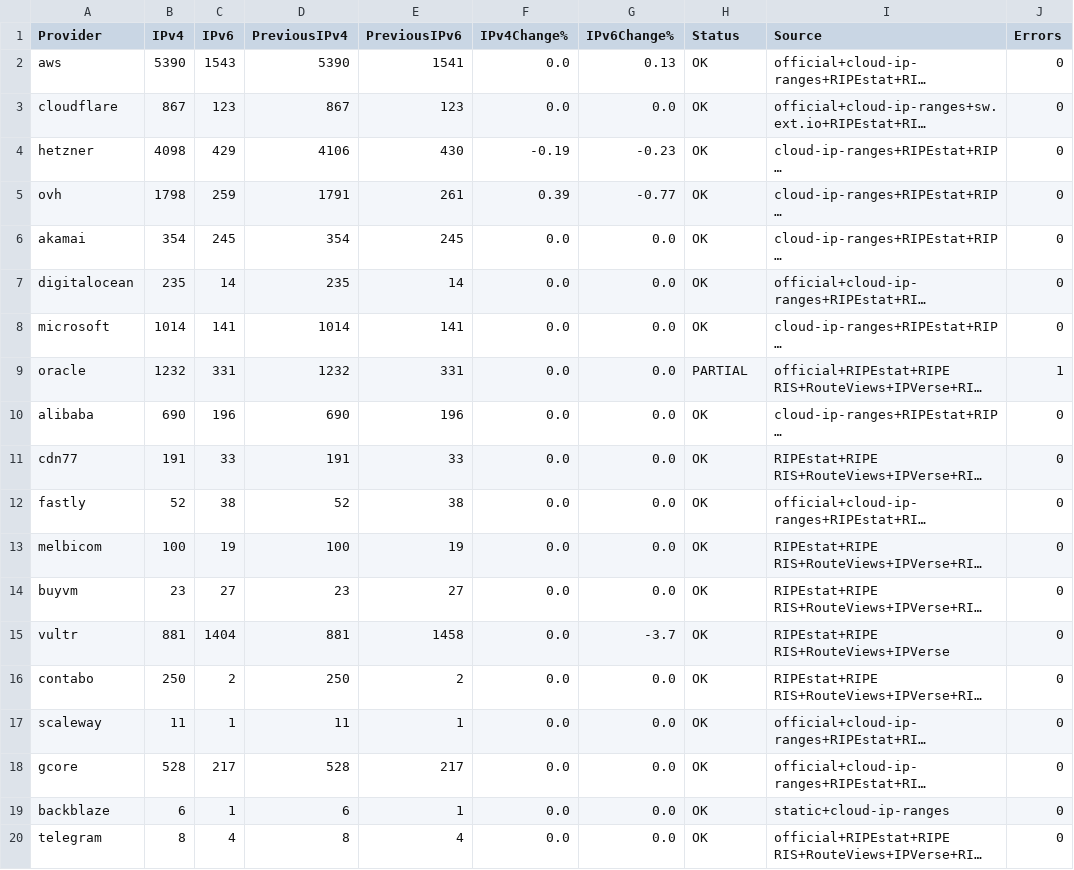
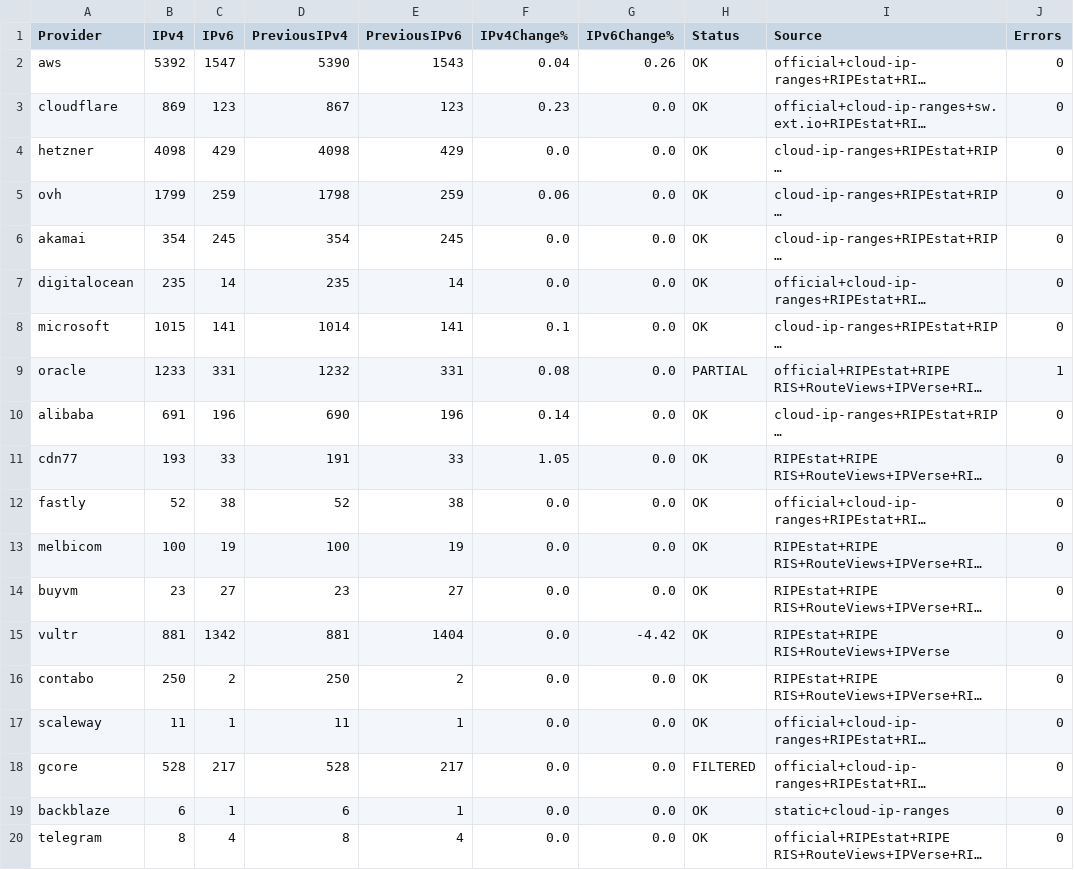
Before and after one commit to avgustvishne/CDN-Cloud-MagiTrickle, a CSV file: data/audit.csv, drawn as a sheet; only a part is shown; long unchanged cells end in …; the diff names each change by its address in the sheet, - before the commit and + after, or states it on an @@ line.

```diff
--- a/data/audit.csv
+++ b/data/audit.csv
-B2 (IPv4): 5390
+B2 (IPv4): 5392
-C2 (IPv6): 1543
+C2 (IPv6): 1547
-E2 (PreviousIPv6): 1541
+E2 (PreviousIPv6): 1543
-F2 (IPv4Change%): 0.0
+F2 (IPv4Change%): 0.04
-G2 (IPv6Change%): 0.13
+G2 (IPv6Change%): 0.26
-B3 (IPv4): 867
+B3 (IPv4): 869
-F3 (IPv4Change%): 0.0
+F3 (IPv4Change%): 0.23
-D4 (PreviousIPv4): 4106
+D4 (PreviousIPv4): 4098
-E4 (PreviousIPv6): 430
+E4 (PreviousIPv6): 429
-F4 (IPv4Change%): -0.19
+F4 (IPv4Change%): 0.0
-G4 (IPv6Change%): -0.23
+G4 (IPv6Change%): 0.0
-B5 (IPv4): 1798
+B5 (IPv4): 1799
-D5 (PreviousIPv4): 1791
+D5 (PreviousIPv4): 1798
-E5 (PreviousIPv6): 261
+E5 (PreviousIPv6): 259
-F5 (IPv4Change%): 0.39
+F5 (IPv4Change%): 0.06
-G5 (IPv6Change%): -0.77
+G5 (IPv6Change%): 0.0
-B8 (IPv4): 1014
+B8 (IPv4): 1015
-F8 (IPv4Change%): 0.0
+F8 (IPv4Change%): 0.1
-B9 (IPv4): 1232
+B9 (IPv4): 1233
-F9 (IPv4Change%): 0.0
+F9 (IPv4Change%): 0.08
-B10 (IPv4): 690
+B10 (IPv4): 691
-F10 (IPv4Change%): 0.0
+F10 (IPv4Change%): 0.14
-B11 (IPv4): 191
+B11 (IPv4): 193
-F11 (IPv4Change%): 0.0
+F11 (IPv4Change%): 1.05
-C15 (IPv6): 1404
+C15 (IPv6): 1342
-E15 (PreviousIPv6): 1458
+E15 (PreviousIPv6): 1404
-G15 (IPv6Change%): -3.7
+G15 (IPv6Change%): -4.42
-H18 (Status): OK
+H18 (Status): FILTERED
```
Also changed, not shown: data/history.csv, 58 other files.
